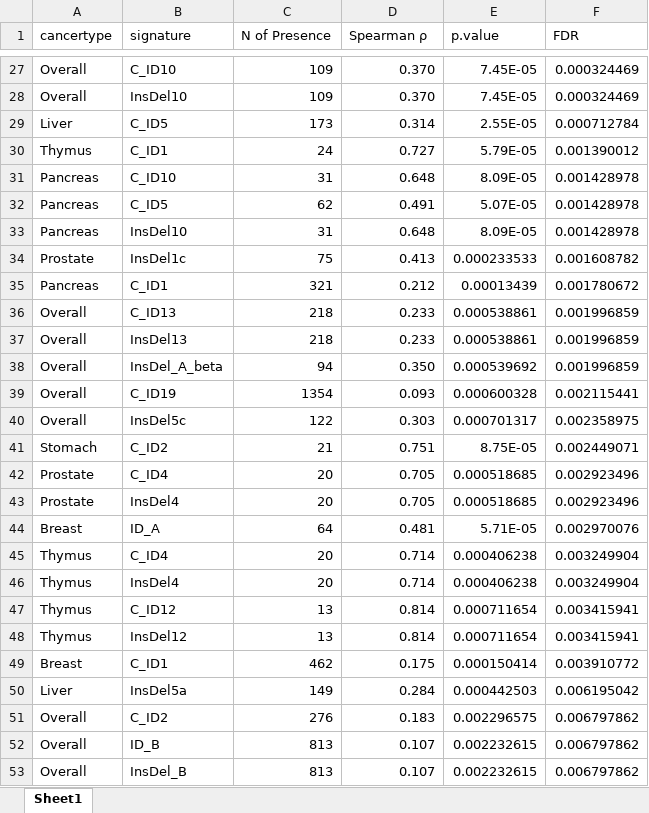
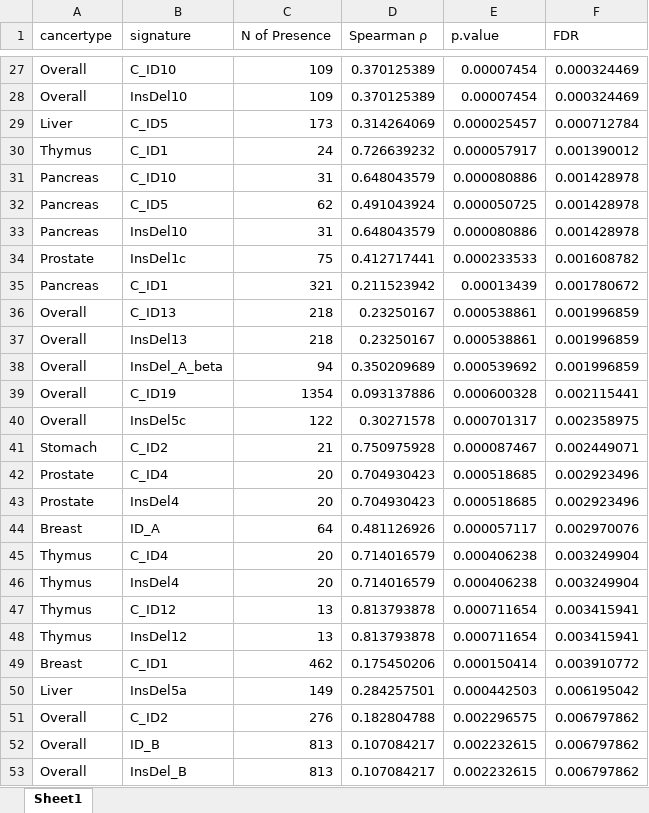
Before and after one commit to liumoLM/Liu2024, an Excel workbook: Sup Tables/Table S16 Age cancertype correlation table.xlsx, sheet Sheet1, drawn as a sheet; only a part is shown, gaps mark what is left out; values as stored, in another font and other column widths than the file's, no borders; the diff covers the shown part only; the diff names each change by its address in the sheet, - before the commit and + after, or states it on an @@ line.

```diff
--- a/Sup Tables/Table S16 Age cancertype correlation table.xlsx (sheet Sheet1)
+++ b/Sup Tables/Table S16 Age cancertype correlation table.xlsx (sheet Sheet1)
-D27:D28 (Spearman ρ): 0.370
+D27:D28 (Spearman ρ): 0.370125389
-E27:E28 (p.value): 7.45E-05
+E27:E28 (p.value): 0.00007454
-D29 (Spearman ρ): 0.314
+D29 (Spearman ρ): 0.314264069
-E29 (p.value): 2.55E-05
+E29 (p.value): 0.000025457
-D30 (Spearman ρ): 0.727
+D30 (Spearman ρ): 0.726639232
-E30 (p.value): 5.79E-05
+E30 (p.value): 0.000057917
-D31 (Spearman ρ): 0.648
+D31 (Spearman ρ): 0.648043579
-E31 (p.value): 8.09E-05
+E31 (p.value): 0.000080886
-D32 (Spearman ρ): 0.491
+D32 (Spearman ρ): 0.491043924
-E32 (p.value): 5.07E-05
+E32 (p.value): 0.000050725
-D33 (Spearman ρ): 0.648
+D33 (Spearman ρ): 0.648043579
-E33 (p.value): 8.09E-05
+E33 (p.value): 0.000080886
-D34 (Spearman ρ): 0.413
+D34 (Spearman ρ): 0.412717441
-D35 (Spearman ρ): 0.212
+D35 (Spearman ρ): 0.211523942
-D36:D37 (Spearman ρ): 0.233
+D36:D37 (Spearman ρ): 0.23250167
-D38 (Spearman ρ): 0.350
+D38 (Spearman ρ): 0.350209689
-D39 (Spearman ρ): 0.093
+D39 (Spearman ρ): 0.093137886
-D40 (Spearman ρ): 0.303
+D40 (Spearman ρ): 0.30271578
-D41 (Spearman ρ): 0.751
+D41 (Spearman ρ): 0.750975928
-E41 (p.value): 8.75E-05
+E41 (p.value): 0.000087467
-D42:D43 (Spearman ρ): 0.705
+D42:D43 (Spearman ρ): 0.704930423
-D44 (Spearman ρ): 0.481
+D44 (Spearman ρ): 0.481126926
-E44 (p.value): 5.71E-05
+E44 (p.value): 0.000057117
-D45:D46 (Spearman ρ): 0.714
+D45:D46 (Spearman ρ): 0.714016579
-D47:D48 (Spearman ρ): 0.814
+D47:D48 (Spearman ρ): 0.813793878
-D49 (Spearman ρ): 0.175
+D49 (Spearman ρ): 0.175450206
-D50 (Spearman ρ): 0.284
+D50 (Spearman ρ): 0.284257501
-D51 (Spearman ρ): 0.183
+D51 (Spearman ρ): 0.182804788
-D52:D53 (Spearman ρ): 0.107
+D52:D53 (Spearman ρ): 0.107084217
```
Also changed, not shown: 1877 edited cells elsewhere in this sheet, Sup Tables/Table S2 mSigHdp_version_83_type_signatures.xlsx, Sup Tables/Table S4 mSigHdp_version_89_type_signatures.xlsx, 8 other files.
